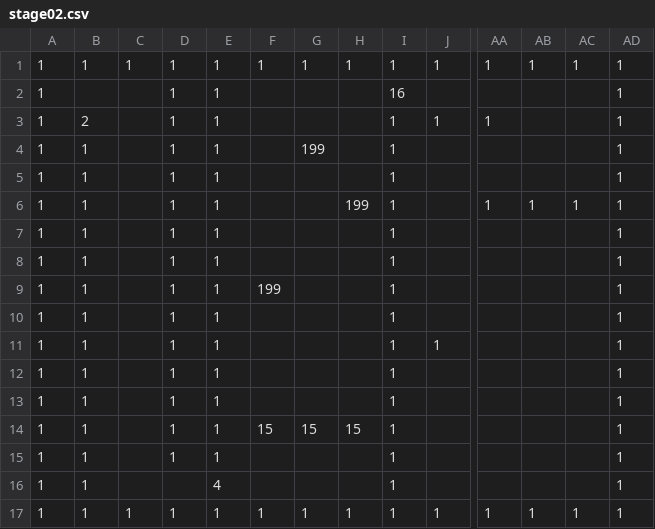
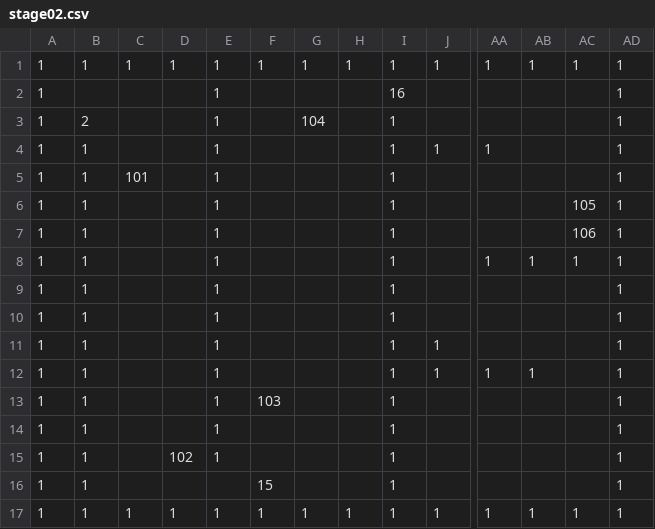
Before and after one commit to adenin1128/omaenihamuri, a CSV file: ひな形/project/data/stage02.csv, drawn as a sheet; only a part is shown, gaps mark what is left out; removed rows and columns are numbered as before the commit, all else as after; rows hold the shown columns only; the diff names each change by its address in the sheet, - before the commit and + after, or states it on an @@ line.

```diff
--- a/ひな形/project/data/stage02.csv
+++ b/ひな形/project/data/stage02.csv
-D2: 1
+D2: (empty)
+row 3: 1 | 2 |  |  | 1 |  | 104 |  | 1 |  |  |  |  | 1
-B4: 2
+B4: 1
-D4:D5: 1
+D4:D5: (empty)
-C5: (empty)
+C5: 101
-G5: 199
+G5: (empty)
+row 6: 1 | 1 |  |  | 1 |  |  |  | 1 |  |  |  | 105 | 1
-D7:D10: 1
+D7:D10: (empty)
-AC7: (empty)
+AC7: 106
-H8: 199
+H8: (empty)
-row 9: 1 | 1 |  | 1 | 1 | 199 |  |  | 1 |  |  |  |  | 1
-row 10: 1 | 1 |  | 1 | 1 |  |  |  | 1 |  |  |  |  | 1
-D11: 1
+D11: (empty)
+row 12: 1 | 1 |  |  | 1 |  |  |  | 1 | 1 | 1 | 1 |  | 1
-D13:D14: 1
+D13:D14: (empty)
-F13: (empty)
+F13: 103
-row 14: 1 | 1 |  | 1 | 1 | 15 | 15 | 15 | 1 |  |  |  |  | 1
-D15: 1
+D15: 102
-E16: 4
+E16: (empty)
-F16: (empty)
+F16: 15
```
Also changed, not shown: 4 other files.
